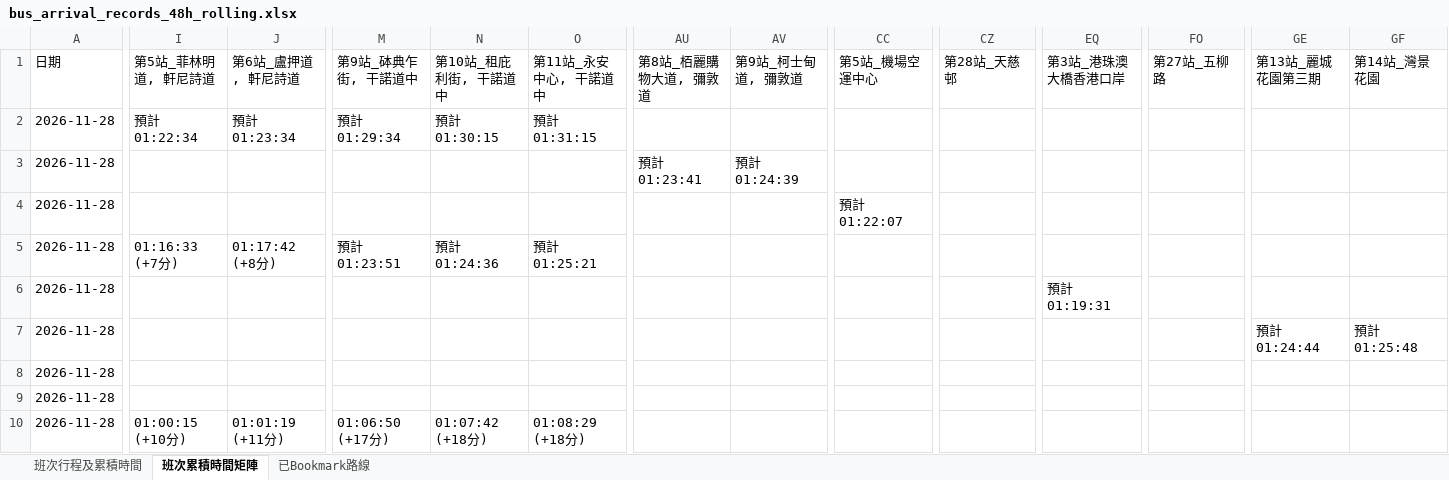
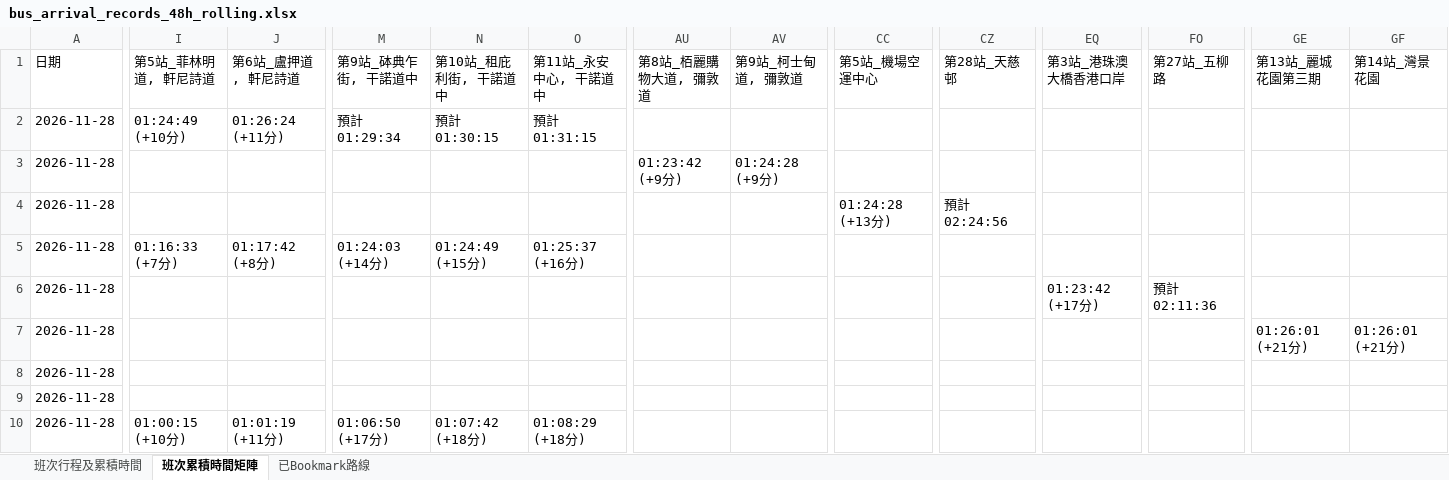
Before and after one commit to J0llibee/GRMD_FYP_Transport, an Excel workbook: backups/bus_arrival_records_48h_rolling.xlsx, sheet 班次累積時間矩陣, drawn as a sheet; only a part is shown, gaps mark what is left out; values as stored, in another font and other column widths than the file's, no borders; the diff covers the shown part only; the diff names each change by its address in the sheet, - before the commit and + after, or states it on an @@ line.

```diff
--- a/backups/bus_arrival_records_48h_rolling.xlsx (sheet 班次累積時間矩陣)
+++ b/backups/bus_arrival_records_48h_rolling.xlsx (sheet 班次累積時間矩陣)
-I2 (第5站_菲林明道, 軒尼詩道): 預計 01:22:34
+I2 (第5站_菲林明道, 軒尼詩道): 01:24:49 (+10分)
-J2 (第6站_盧押道, 軒尼詩道): 預計 01:23:34
+J2 (第6站_盧押道, 軒尼詩道): 01:26:24 (+11分)
-AU3 (第8站_栢麗購物大道, 彌敦道): 預計 01:23:41
+AU3 (第8站_栢麗購物大道, 彌敦道): 01:23:42 (+9分)
-AV3 (第9站_柯士甸道, 彌敦道): 預計 01:24:39
+AV3 (第9站_柯士甸道, 彌敦道): 01:24:28 (+9分)
-CC4 (第5站_機場空運中心): 預計 01:22:07
+CC4 (第5站_機場空運中心): 01:24:28 (+13分)
-CZ4 (第28站_天慈邨): (empty)
+CZ4 (第28站_天慈邨): 預計 02:24:56
-M5 (第9站_砵典乍街, 干諾道中): 預計 01:23:51
+M5 (第9站_砵典乍街, 干諾道中): 01:24:03 (+14分)
-N5 (第10站_租庇利街, 干諾道中): 預計 01:24:36
+N5 (第10站_租庇利街, 干諾道中): 01:24:49 (+15分)
-O5 (第11站_永安中心, 干諾道中): 預計 01:25:21
+O5 (第11站_永安中心, 干諾道中): 01:25:37 (+16分)
-EQ6 (第3站_港珠澳大橋香港口岸): 預計 01:19:31
+EQ6 (第3站_港珠澳大橋香港口岸): 01:23:42 (+17分)
-FO6 (第27站_五柳路): (empty)
+FO6 (第27站_五柳路): 預計 02:11:36
-GE7 (第13站_麗城花園第三期): 預計 01:24:44
+GE7 (第13站_麗城花園第三期): 01:26:01 (+21分)
-GF7 (第14站_灣景花園): 預計 01:25:48
+GF7 (第14站_灣景花園): 01:26:01 (+21分)
```
Also changed, not shown: 11 edited cells elsewhere in this sheet, sheet 班次行程及累積時間.
